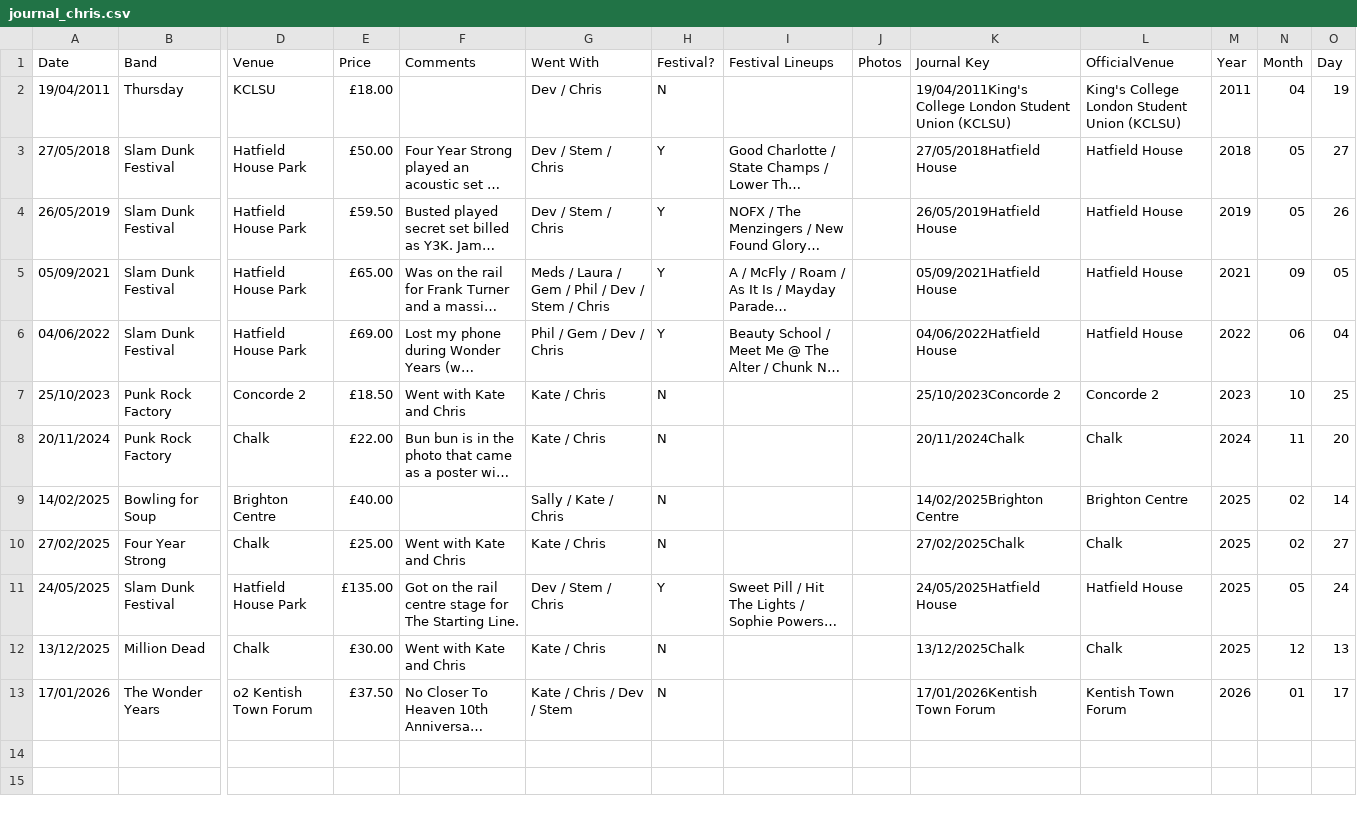
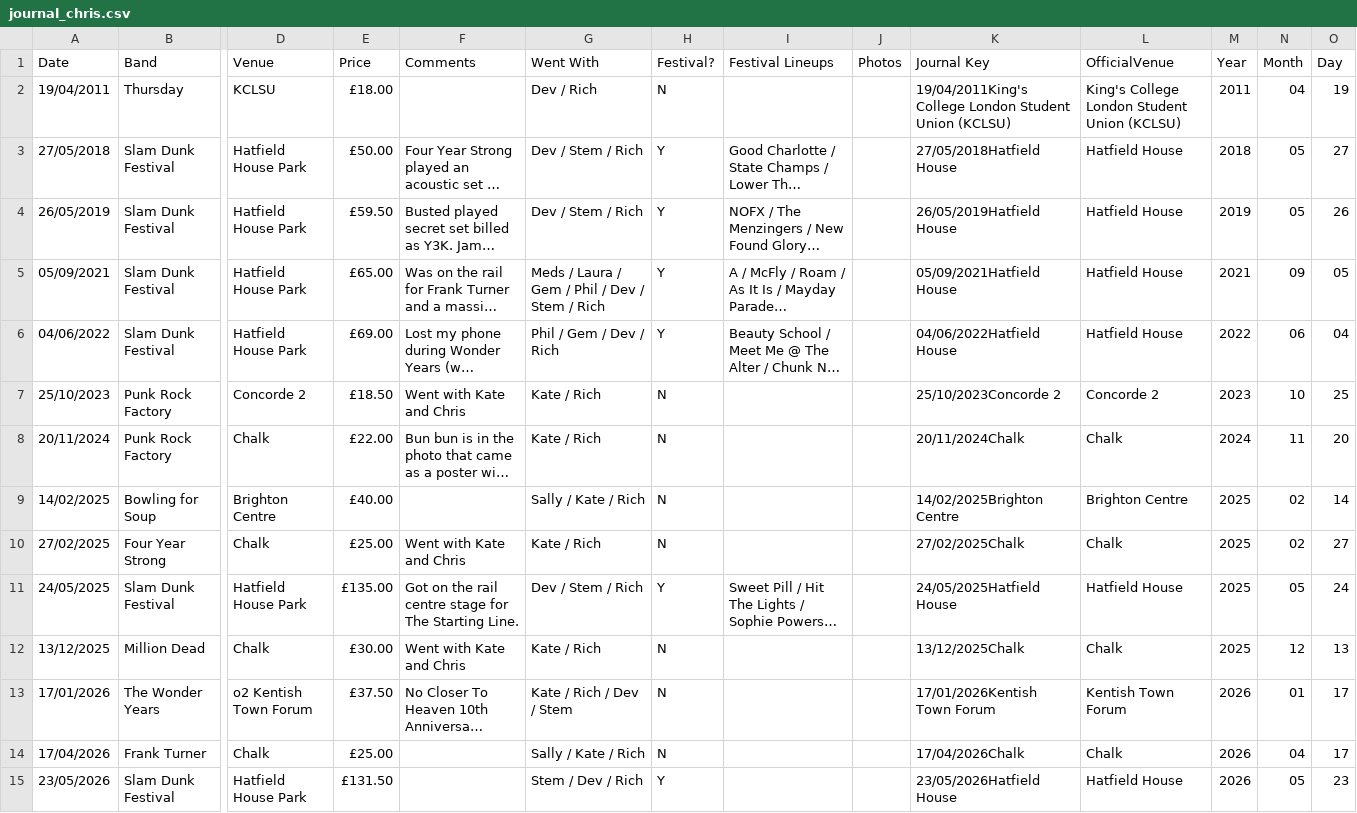
Before and after one commit to slobulike/GigList, a CSV file: data/journal_chris.csv, drawn as a sheet; only a part is shown, gaps mark what is left out; long unchanged cells end in …; rows hold the shown columns only; the diff names each change by its address in the sheet, - before the commit and + after, or states it on an @@ line.

```diff
--- a/data/journal_chris.csv
+++ b/data/journal_chris.csv
-G2 (Went With): Dev / Chris
+G2 (Went With): Dev / Rich
-G3:G4 (Went With): Dev / Stem / Chris
+G3:G4 (Went With): Dev / Stem / Rich
-G5 (Went With): …Stem / Chris
+G5 (Went With): …Stem / Rich
-G6 (Went With): Phil / Gem / Dev / Chris
+G6 (Went With): Phil / Gem / Dev / Rich
-G7:G8 (Went With): Kate / Chris
+G7:G8 (Went With): Kate / Rich
-G9 (Went With): Sally / Kate / Chris
+G9 (Went With): Sally / Kate / Rich
-G10 (Went With): Kate / Chris
+G10 (Went With): Kate / Rich
-G11 (Went With): Dev / Stem / Chris
+G11 (Went With): Dev / Stem / Rich
-G12 (Went With): Kate / Chris
+G12 (Went With): Kate / Rich
-G13 (Went With): Kate / Chris / Dev / Stem
+G13 (Went With): Kate / Rich / Dev / Stem
+row 14: 17/04/2026 | Frank Turner | Chalk | £25.00 |  | Sally / Kate / Rich | N |  |  | 17/04/2026Chalk | Chalk | 2026 | 04 | 17
+row 15: 23/05/2026 | Slam Dunk Festival | Hatfield House Park | £131.50 |  | Stem / Dev / Rich | Y |  |  | 23/05/2026Hatfield House | Hatfield House | 2026 | 05 | 23
```
Also changed, not shown: data/journal.csv, data/journal_al.csv, 5 other files.
